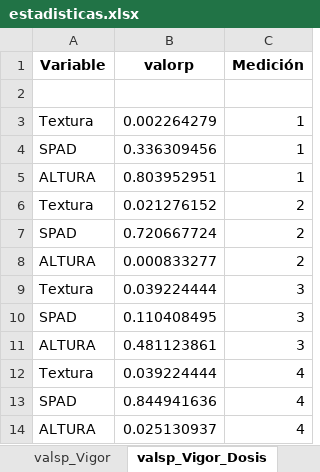
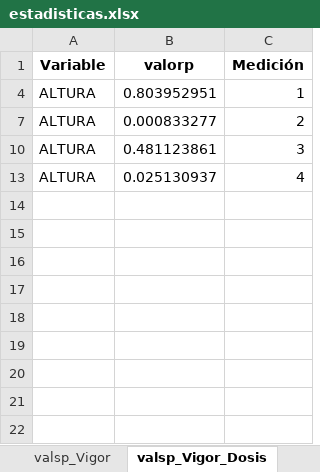
Before and after one commit to oswnavarre/Danny_Marcelo, an Excel workbook: resultados/estadisticas.xlsx, sheet valsp_Vigor_Dosis, drawn as a sheet; values as stored, in another font and other column widths than the file's, no borders; the diff names each change by its address in the sheet, - before the commit and + after, or states it on an @@ line.

```diff
--- a/resultados/estadisticas.xlsx (sheet valsp_Vigor_Dosis)
+++ b/resultados/estadisticas.xlsx (sheet valsp_Vigor_Dosis)
-row 2: (empty)
@@ row 3 hidden: Textura | 0.002264279 | 1 @@
@@ row 4 hidden: SPAD | 0.336309456 | 1 @@
@@ row 6 hidden: Textura | 0.021276152 | 2 @@
@@ row 7 hidden: SPAD | 0.720667724 | 2 @@
@@ row 9 hidden: Textura | 0.039224444 | 3 @@
@@ row 10 hidden: SPAD | 0.110408495 | 3 @@
@@ row 12 hidden: Textura | 0.039224444 | 4 @@
@@ row 13 hidden: SPAD | 0.844941636 | 4 @@
```
Also changed, not shown: sheet Dosis, sheet Vigor, datos.xlsx, 1 other file.
